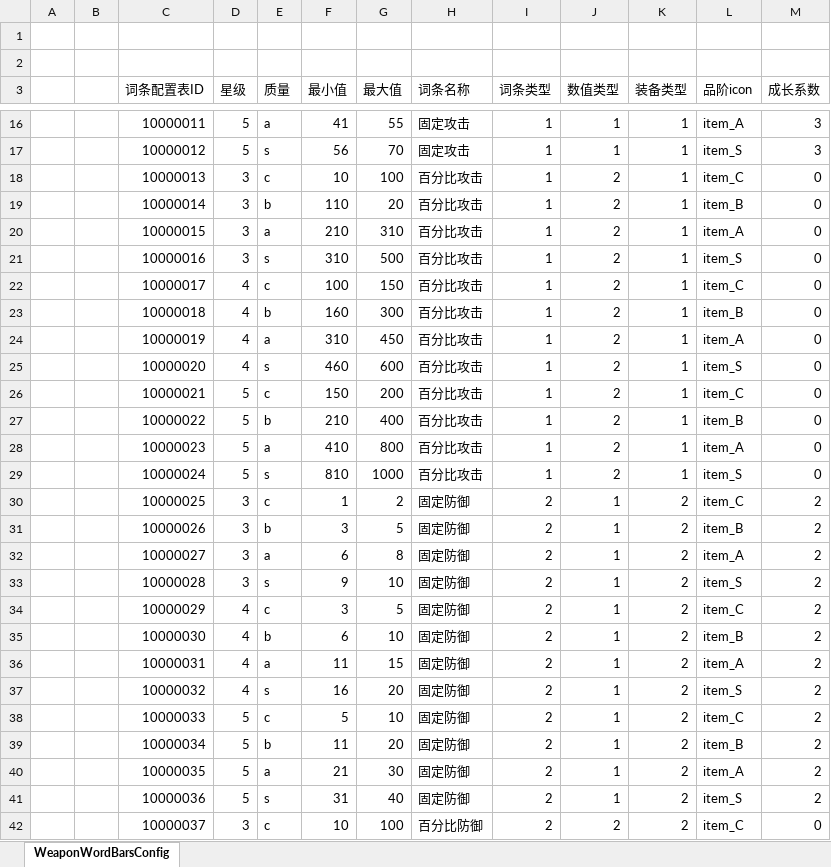
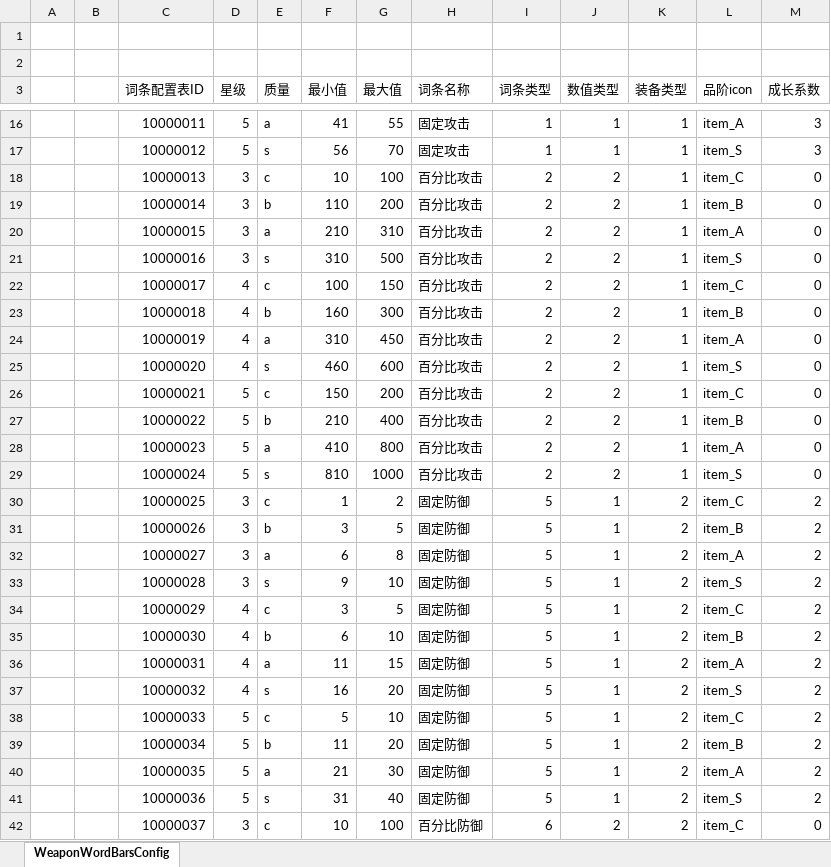
Before and after one commit to haoyuan336/ET-EUI, an Excel workbook: Excel/WeaponWordBarsConfig.xlsx, sheet WeaponWordBarsConfig, drawn as a sheet; only a part is shown, gaps mark what is left out; values as stored, in another font and other column widths than the file's, no cell formats; the diff covers the shown part only; the diff names each change by its address in the sheet, - before the commit and + after, or states it on an @@ line.

```diff
--- a/Excel/WeaponWordBarsConfig.xlsx (sheet WeaponWordBarsConfig)
+++ b/Excel/WeaponWordBarsConfig.xlsx (sheet WeaponWordBarsConfig)
-I18:I29 (词条类型): 1
+I18:I29 (词条类型): 2
-G19 (最大值): 20
+G19 (最大值): 200
-I30:I41 (词条类型): 2
+I30:I41 (词条类型): 5
-I42 (词条类型): 2
+I42 (词条类型): 6
```
Also changed, not shown: 85 edited cells elsewhere in this sheet, cell formats, Excel/StartMachineConfig.xlsx, 29 other files.
